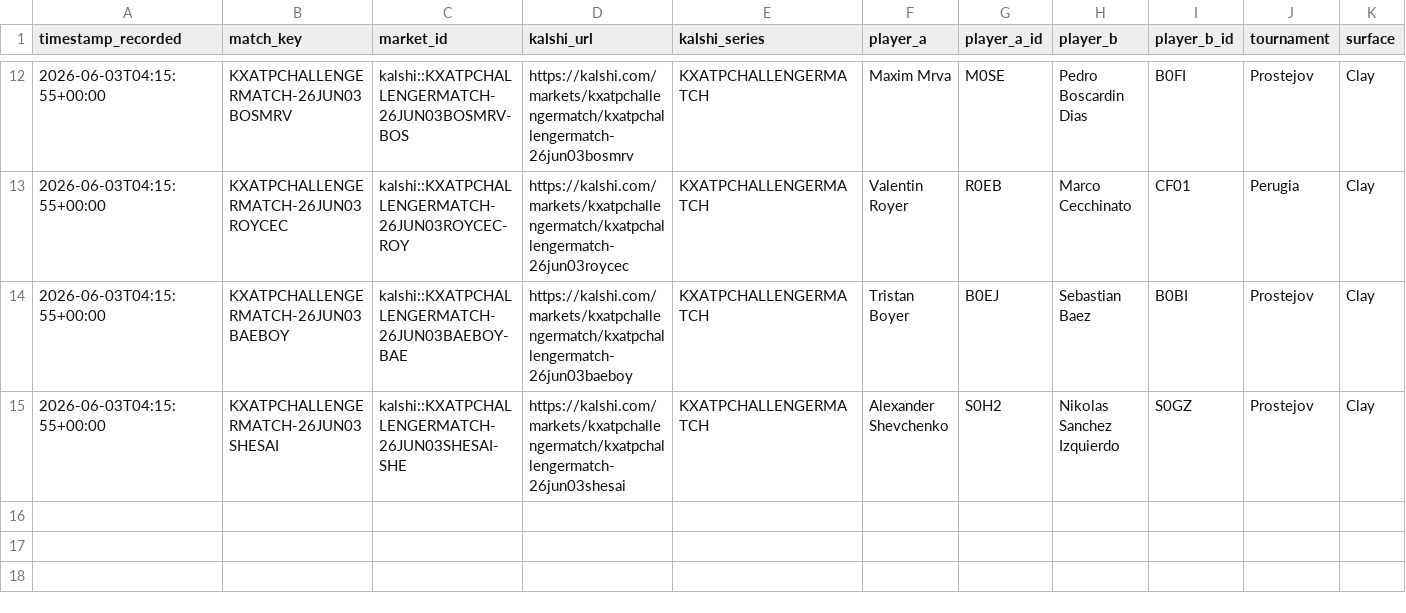
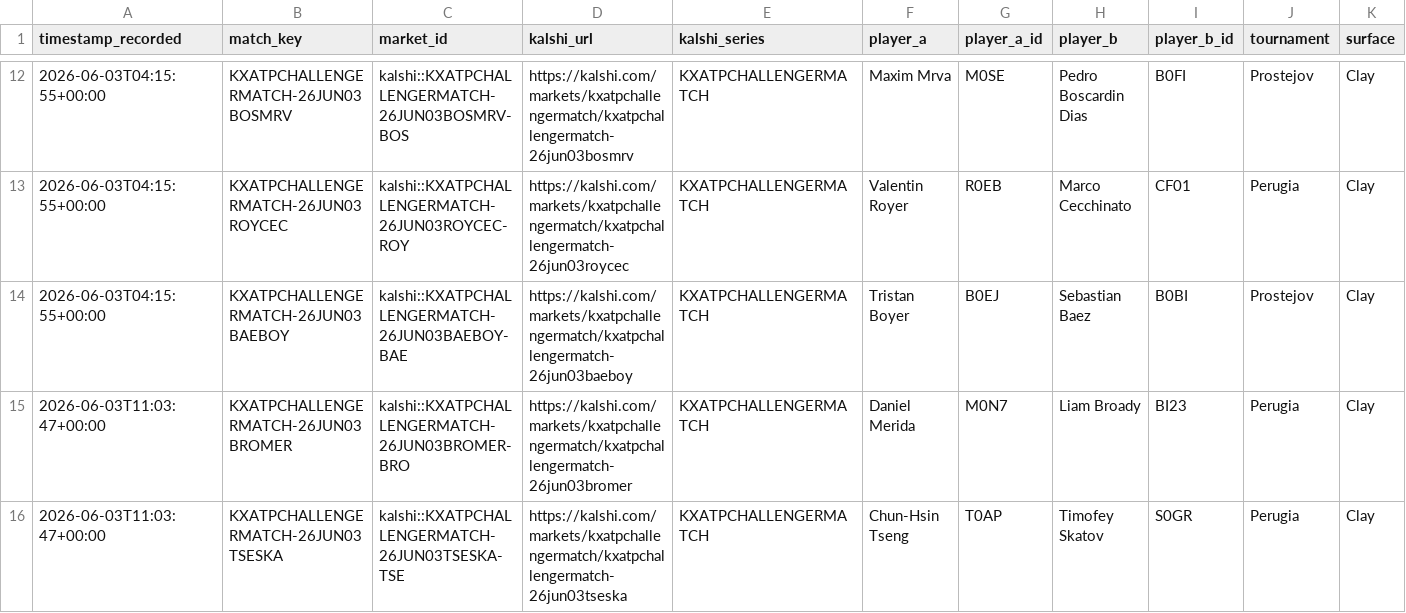
Before and after one commit to TKM6403/tennis-prediction-market, a CSV file: data/paper_trades/pending.csv, drawn as a sheet; only a part is shown, gaps mark what is left out; removed rows and columns are numbered as before the commit, all else as after; rows hold the shown columns only; the diff names each change by its address in the sheet, - before the commit and + after, or states it on an @@ line.

```diff
--- a/data/paper_trades/pending.csv
+++ b/data/paper_trades/pending.csv
-row 15: 2026-06-03T04:15:55+00:00 | KXATPCHALLENGERMATCH-26JUN03SHESAI | kalshi::KXATPCHALLENGERMATCH-26JUN03SHESAI-SHE | https://kalshi.com/markets/kxatpchallengermatch/kxatpchallengermatch-26jun03shesai | KXATPCHALLENGERMATCH | Alexander Shevchenko | S0H2 | Nikolas Sanchez Izquierdo | S0GZ | Prostejov | Clay
+row 15: 2026-06-03T11:03:47+00:00 | KXATPCHALLENGERMATCH-26JUN03BROMER | kalshi::KXATPCHALLENGERMATCH-26JUN03BROMER-BRO | https://kalshi.com/markets/kxatpchallengermatch/kxatpchallengermatch-26jun03bromer | KXATPCHALLENGERMATCH | Daniel Merida | M0N7 | Liam Broady | BI23 | Perugia | Clay
+row 16: 2026-06-03T11:03:47+00:00 | KXATPCHALLENGERMATCH-26JUN03TSESKA | kalshi::KXATPCHALLENGERMATCH-26JUN03TSESKA-TSE | https://kalshi.com/markets/kxatpchallengermatch/kxatpchallengermatch-26jun03tseska | KXATPCHALLENGERMATCH | Chun-Hsin Tseng | T0AP | Timofey Skatov | S0GR | Perugia | Clay
```
Also changed, not shown: data/paper_trades/settled.csv, 4 other files.
